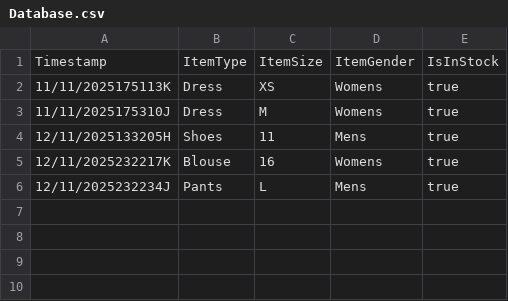
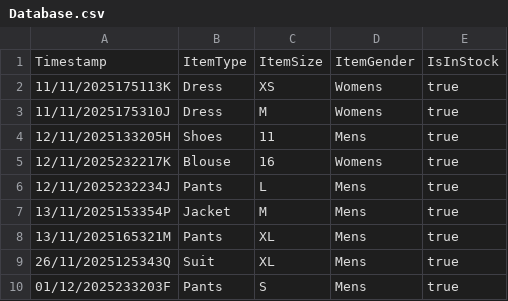
Before and after one commit to Asylibyte/Wardrobe, a CSV file: Database/Database.csv, drawn as a sheet; the diff names each change by its address in the sheet, - before the commit and + after, or states it on an @@ line.

```diff
--- a/Database/Database.csv
+++ b/Database/Database.csv
+row 7: 13/11/2025153354P | Jacket | M | Mens | true
+row 8: 13/11/2025165321M | Pants | XL | Mens | true
+row 9: 26/11/2025125343Q | Suit | XL | Mens | true
+row 10: 01/12/2025233203F | Pants | S | Mens | true
```
Also changed, not shown: 18 other files.
